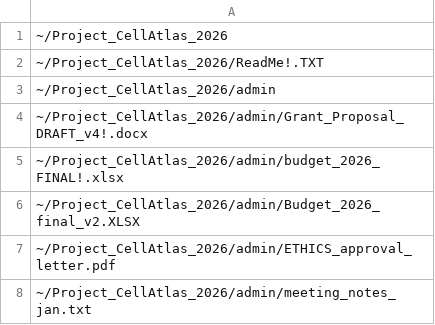
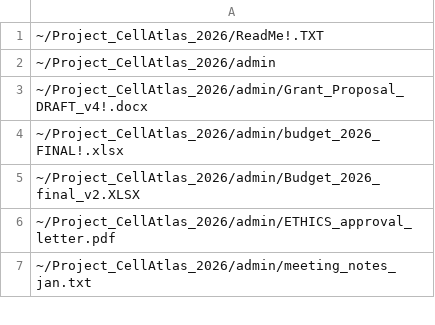
Before and after one commit to nicholas-owen/rdm-virtual-data-crate, a CSV file: src/assets/filenames_org.csv, drawn as a sheet; only a part is shown.

Commit message:
removed empty folder

```diff
--- a/src/assets/filenames_org.csv
+++ b/src/assets/filenames_org.csv
@@ -1,2 +1 @@
-~/Project_CellAtlas_2026
 ~/Project_CellAtlas_2026/ReadMe!.TXT
```
